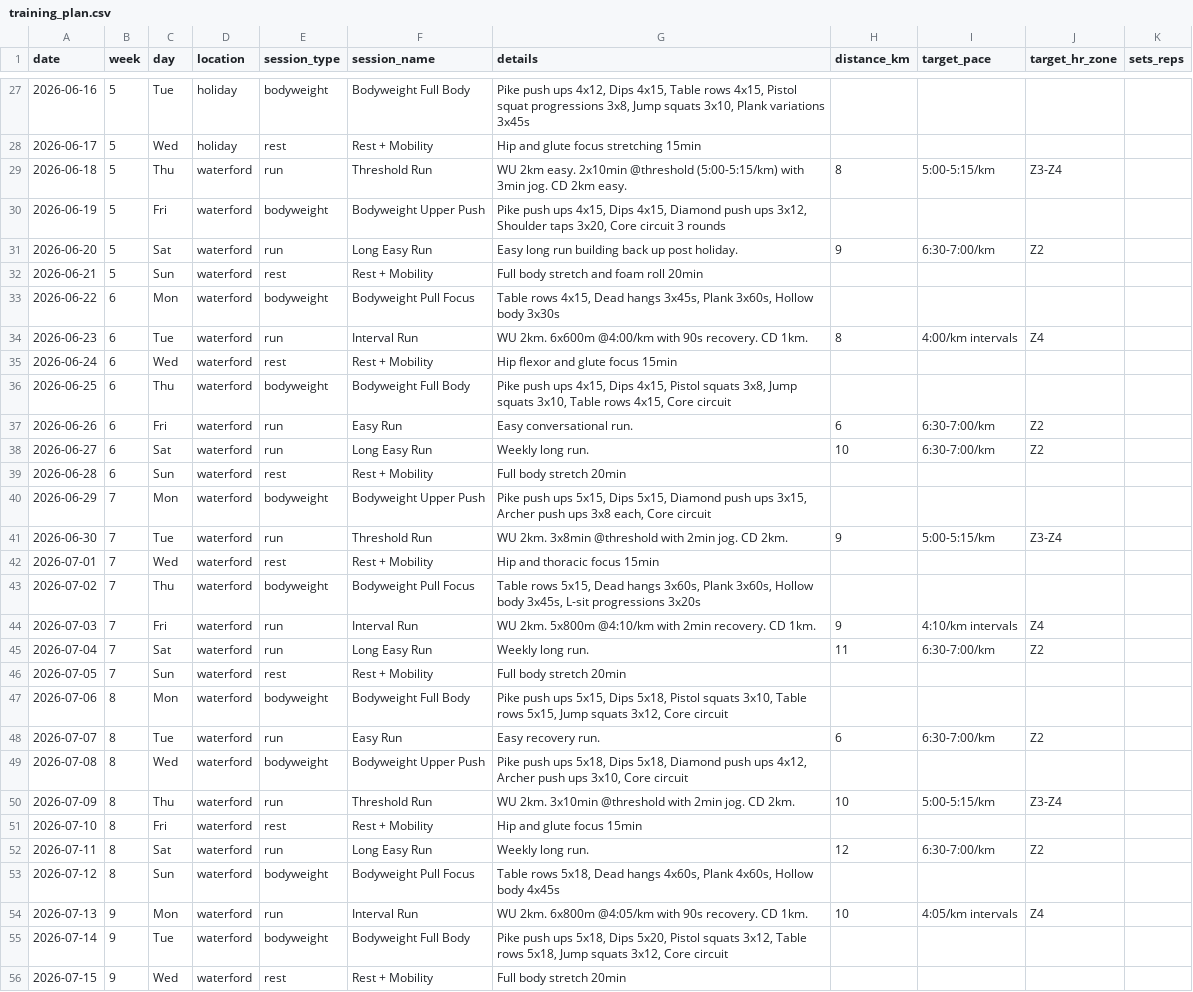
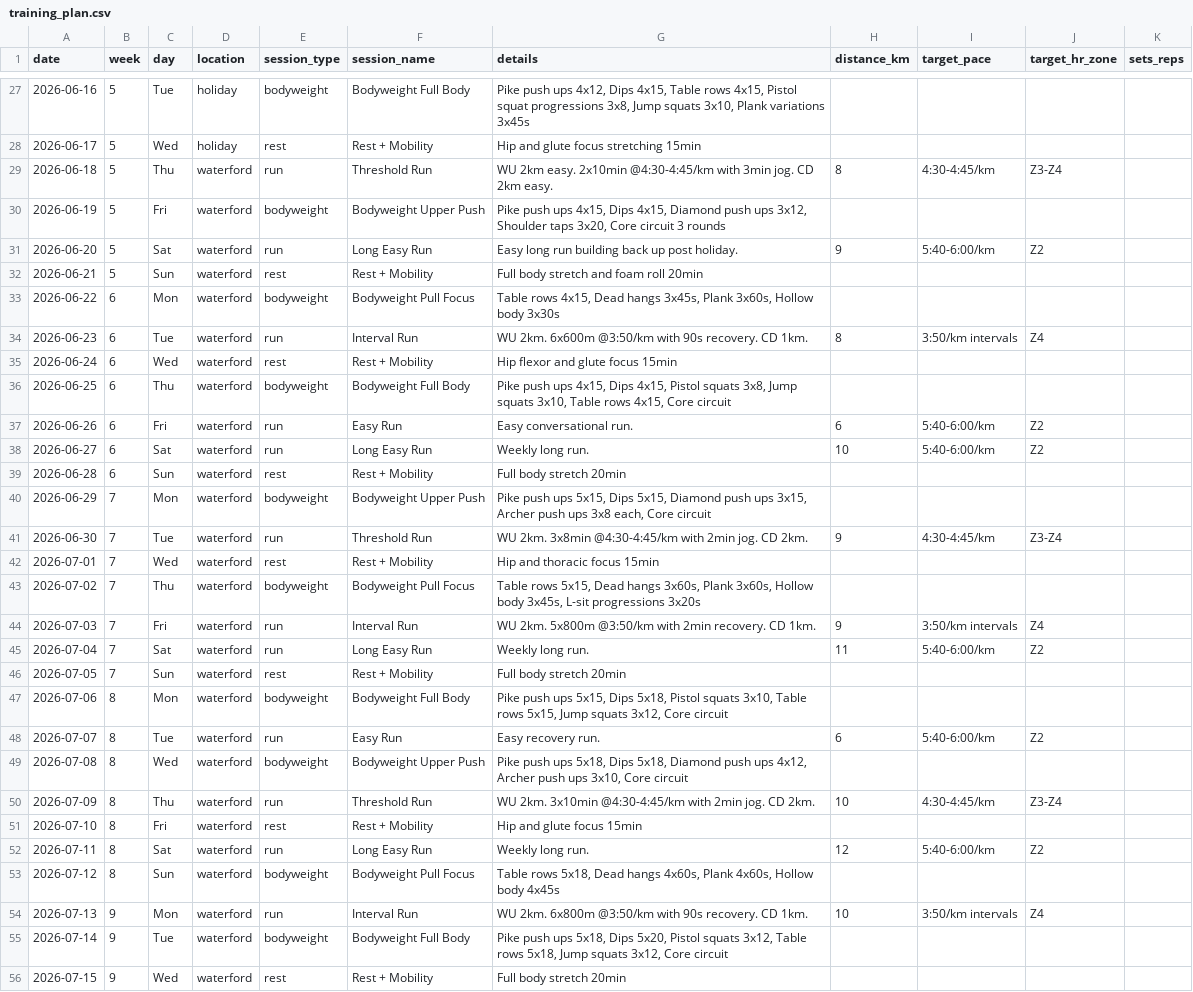
Before and after one commit to Hugh-Munro/aurora, a CSV file: data/training_plan.csv, drawn as a sheet; only a part is shown, gaps mark what is left out; the diff covers the shown part only.

```diff
--- a/data/training_plan.csv
+++ b/data/training_plan.csv
@@ -28,28 +28,28 @@
 2026-06-17,5,Wed,holiday,rest,Rest + Mobility,Hip and glute focus stretching 15min,,,,
-2026-06-18,5,Thu,waterford,run,Threshold Run,WU 2km easy. 2x10min @threshold (5:00-5:15/km) with 3min jog. CD 2km easy.,8,5:00-5:15/km,Z3-Z4,
+2026-06-18,5,Thu,waterford,run,Threshold Run,WU 2km easy. 2x10min @4:30-4:45/km with 3min jog. CD 2km easy.,8,4:30-4:45/km,Z3-Z4,
 2026-06-19,5,Fri,waterford,bodyweight,Bodyweight Upper Push,"Pike push ups 4x15, Dips 4x15, Diamond push ups 3x12, Shoulder taps 3x20, Core circuit 3 rounds",,,,
-2026-06-20,5,Sat,waterford,run,Long Easy Run,Easy long run building back up post holiday.,9,6:30-7:00/km,Z2,
+2026-06-20,5,Sat,waterford,run,Long Easy Run,Easy long run building back up post holiday.,9,5:40-6:00/km,Z2,
 2026-06-21,5,Sun,waterford,rest,Rest + Mobility,Full body stretch and foam roll 20min,,,,
 2026-06-22,6,Mon,waterford,bodyweight,Bodyweight Pull Focus,"Table rows 4x15, Dead hangs 3x45s, Plank 3x60s, Hollow body 3x30s",,,,
-2026-06-23,6,Tue,waterford,run,Interval Run,WU 2km. 6x600m @4:00/km with 90s recovery. CD 1km.,8,4:00/km intervals,Z4,
+2026-06-23,6,Tue,waterford,run,Interval Run,WU 2km. 6x600m @3:50/km with 90s recovery. CD 1km.,8,3:50/km intervals,Z4,
 2026-06-24,6,Wed,waterford,rest,Rest + Mobility,Hip flexor and glute focus 15min,,,,
 2026-06-25,6,Thu,waterford,bodyweight,Bodyweight Full Body,"Pike push ups 4x15, Dips 4x15, Pistol squats 3x8, Jump squats 3x10, Table rows 4x15, Core circuit",,,,
-2026-06-26,6,Fri,waterford,run,Easy Run,Easy conversational run.,6,6:30-7:00/km,Z2,
-2026-06-27,6,Sat,waterford,run,Long Easy Run,Weekly long run.,10,6:30-7:00/km,Z2,
+2026-06-26,6,Fri,waterford,run,Easy Run,Easy conversational run.,6,5:40-6:00/km,Z2,
+2026-06-27,6,Sat,waterford,run,Long Easy Run,Weekly long run.,10,5:40-6:00/km,Z2,
 2026-06-28,6,Sun,waterford,rest,Rest + Mobility,Full body stretch 20min,,,,
 2026-06-29,7,Mon,waterford,bodyweight,Bodyweight Upper Push,"Pike push ups 5x15, Dips 5x15, Diamond push ups 3x15, Archer push ups 3x8 each, Core circuit",,,,
-2026-06-30,7,Tue,waterford,run,Threshold Run,WU 2km. 3x8min @threshold with 2min jog. CD 2km.,9,5:00-5:15/km,Z3-Z4,
+2026-06-30,7,Tue,waterford,run,Threshold Run,WU 2km. 3x8min @4:30-4:45/km with 2min jog. CD 2km.,9,4:30-4:45/km,Z3-Z4,
 2026-07-01,7,Wed,waterford,rest,Rest + Mobility,Hip and thoracic focus 15min,,,,
 2026-07-02,7,Thu,waterford,bodyweight,Bodyweight Pull Focus,"Table rows 5x15, Dead hangs 3x60s, Plank 3x60s, Hollow body 3x45s, L-sit progressions 3x20s",,,,
-2026-07-03,7,Fri,waterford,run,Interval Run,WU 2km. 5x800m @4:10/km with 2min recovery. CD 1km.,9,4:10/km intervals,Z4,
-2026-07-04,7,Sat,waterford,run,Long Easy Run,Weekly long run.,11,6:30-7:00/km,Z2,
+2026-07-03,7,Fri,waterford,run,Interval Run,WU 2km. 5x800m @3:50/km with 2min recovery. CD 1km.,9,3:50/km intervals,Z4,
+2026-07-04,7,Sat,waterford,run,Long Easy Run,Weekly long run.,11,5:40-6:00/km,Z2,
 2026-07-05,7,Sun,waterford,rest,Rest + Mobility,Full body stretch 20min,,,,
 2026-07-06,8,Mon,waterford,bodyweight,Bodyweight Full Body,"Pike push ups 5x15, Dips 5x18, Pistol squats 3x10, Table rows 5x15, Jump squats 3x12, Core circuit",,,,
-2026-07-07,8,Tue,waterford,run,Easy Run,Easy recovery run.,6,6:30-7:00/km,Z2,
+2026-07-07,8,Tue,waterford,run,Easy Run,Easy recovery run.,6,5:40-6:00/km,Z2,
 2026-07-08,8,Wed,waterford,bodyweight,Bodyweight Upper Push,"Pike push ups 5x18, Dips 5x18, Diamond push ups 4x12, Archer push ups 3x10, Core circuit",,,,
-2026-07-09,8,Thu,waterford,run,Threshold Run,WU 2km. 3x10min @threshold with 2min jog. CD 2km.,10,5:00-5:15/km,Z3-Z4,
+2026-07-09,8,Thu,waterford,run,Threshold Run,WU 2km. 3x10min @4:30-4:45/km with 2min jog. CD 2km.,10,4:30-4:45/km,Z3-Z4,
 2026-07-10,8,Fri,waterford,rest,Rest + Mobility,Hip and glute focus 15min,,,,
-2026-07-11,8,Sat,waterford,run,Long Easy Run,Weekly long run.,12,6:30-7:00/km,Z2,
+2026-07-11,8,Sat,waterford,run,Long Easy Run,Weekly long run.,12,5:40-6:00/km,Z2,
 2026-07-12,8,Sun,waterford,bodyweight,Bodyweight Pull Focus,"Table rows 5x18, Dead hangs 4x60s, Plank 4x60s, Hollow body 4x45s",,,,
-2026-07-13,9,Mon,waterford,run,Interval Run,WU 2km. 6x800m @4:05/km with 90s recovery. CD 1km.,10,4:05/km intervals,Z4,
+2026-07-13,9,Mon,waterford,run,Interval Run,WU 2km. 6x800m @3:50/km with 90s recovery. CD 1km.,10,3:50/km intervals,Z4,
 2026-07-14,9,Tue,waterford,bodyweight,Bodyweight Full Body,"Pike push ups 5x18, Dips 5x20, Pistol squats 3x12, Table rows 5x18, Jump squats 3x12, Core circuit",,,,
```
Also changed, not shown: 23 edited cells elsewhere in this file, 2 other files.
